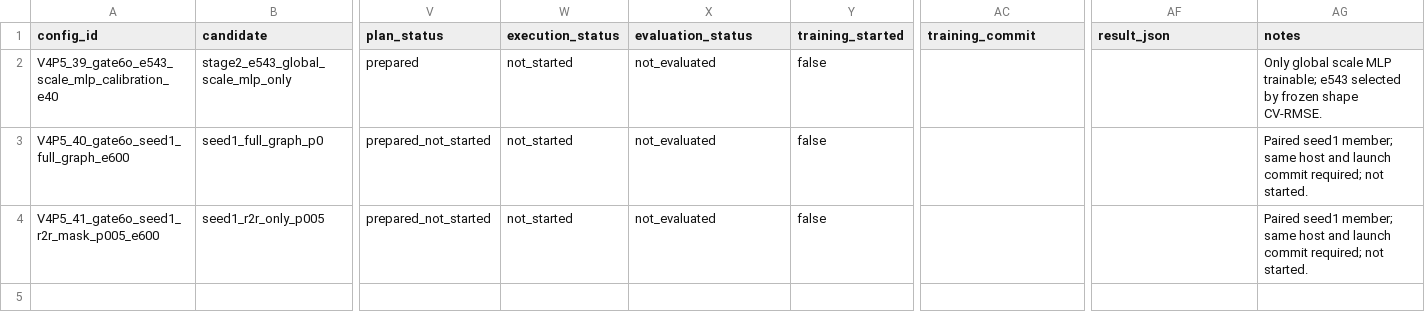
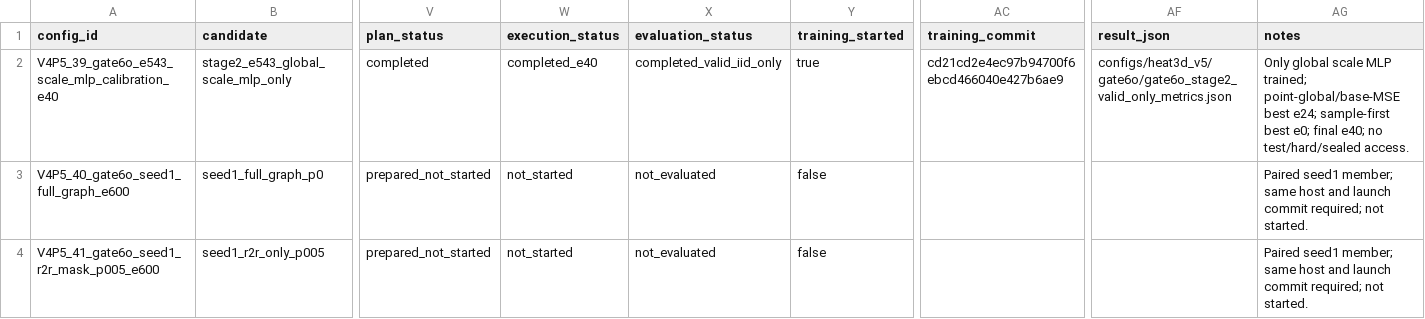
Before and after one commit to 133754144/heat3d-ic, a CSV file: configs/heat3d_v5/v5_gate6o_registry.csv, drawn as a sheet; only a part is shown, gaps mark what is left out; the diff names each change by its address in the sheet, - before the commit and + after, or states it on an @@ line.

Commit message:
close out Gate 6O scale calibration

```diff
--- a/configs/heat3d_v5/v5_gate6o_registry.csv
+++ b/configs/heat3d_v5/v5_gate6o_registry.csv
-V2 (plan_status): prepared
+V2 (plan_status): completed
-W2 (execution_status): not_started
+W2 (execution_status): completed_e40
-X2 (evaluation_status): not_evaluated
+X2 (evaluation_status): completed_valid_iid_only
-Y2 (training_started): false
+Y2 (training_started): true
-AC2 (training_commit): (empty)
+AC2 (training_commit): cd21cd2e4ec97b94700f6ebcd466040e427b6ae9
-AF2 (result_json): (empty)
+AF2 (result_json): configs/heat3d_v5/gate6o/gate6o_stage2_valid_only_metrics.json
-AG2 (notes): …scale MLP trainable; e543 selected by frozen shape CV-RMSE.
+AG2 (notes): …scale MLP trained; point-global/base-MSE best e24; sample-first best e0; final e40; no test/hard/sealed access.
```
Also changed, not shown: 6 other files.
